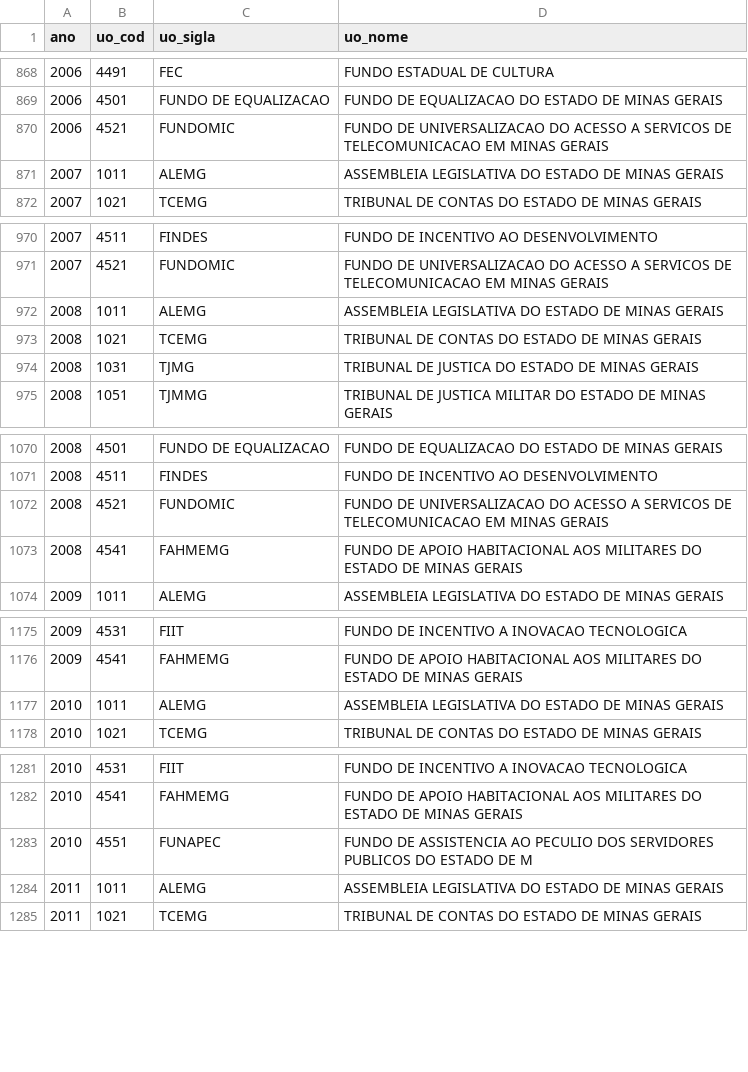
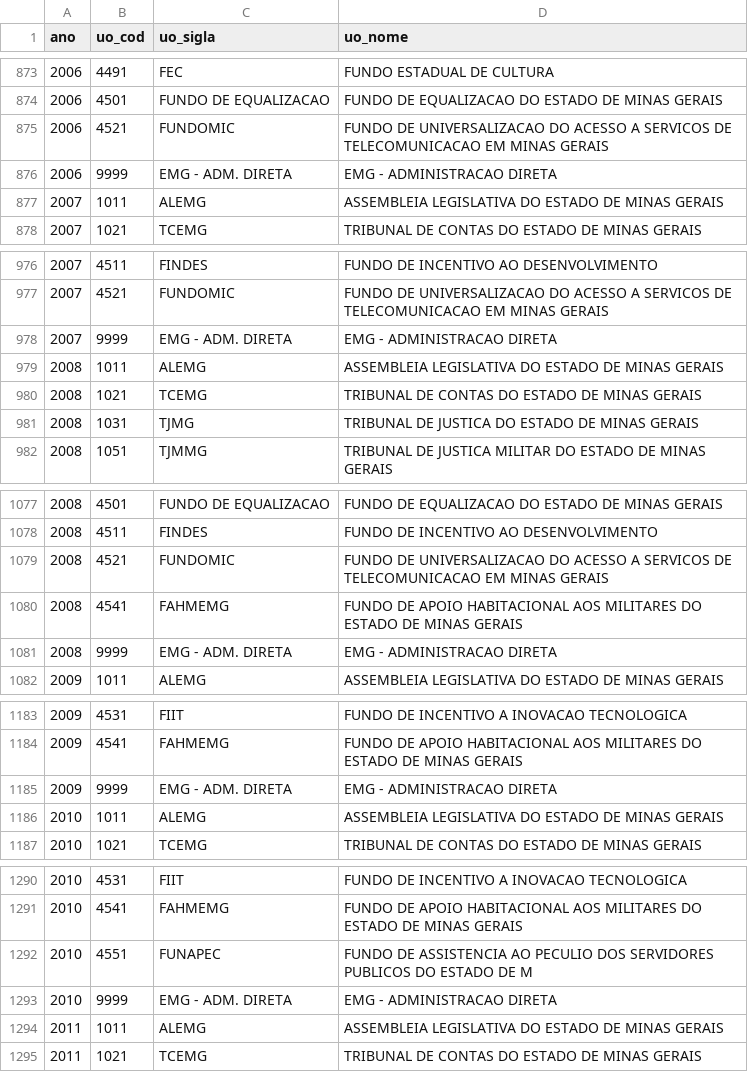
Before and after one commit to splor-mg/dados-classificadores, a CSV file: data/uo.csv, drawn as a sheet; only a part is shown, gaps mark what is left out; the diff covers the shown part only; the diff names each change by its address in the sheet, - before the commit and + after, or states it on an @@ line.

```diff
--- a/data/uo.csv
+++ b/data/uo.csv
+row 876: 2006 | 9999 | EMG - ADM. DIRETA | EMG - ADMINISTRACAO DIRETA
+row 978: 2007 | 9999 | EMG - ADM. DIRETA | EMG - ADMINISTRACAO DIRETA
+row 1081: 2008 | 9999 | EMG - ADM. DIRETA | EMG - ADMINISTRACAO DIRETA
+row 1185: 2009 | 9999 | EMG - ADM. DIRETA | EMG - ADMINISTRACAO DIRETA
+row 1293: 2010 | 9999 | EMG - ADM. DIRETA | EMG - ADMINISTRACAO DIRETA
```
Also changed, not shown: 28 added rows elsewhere in this file, data/modalidade.csv, 2 other files.
